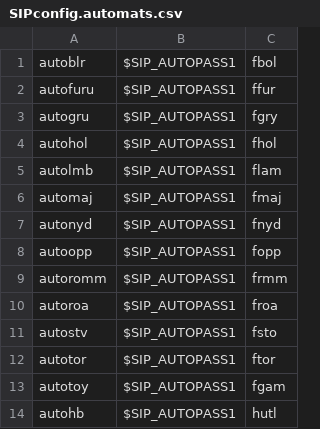
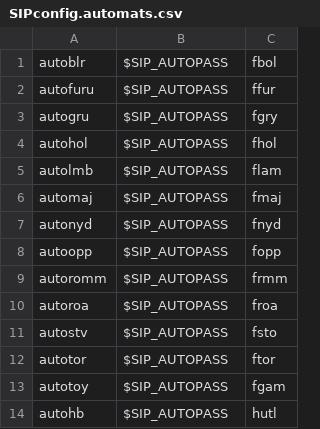
Before and after one commit to digibib/koha-docker, a CSV file: files/templates/instance/SIPconfig.automats.csv, drawn as a sheet.

Commit message:
Remove stray SIP users and update SIP templates

```diff
--- a/files/templates/instance/SIPconfig.automats.csv
+++ b/files/templates/instance/SIPconfig.automats.csv
@@ -1,14 +1,14 @@
-autoblr,$SIP_AUTOPASS1,fbol
-autofuru,$SIP_AUTOPASS1,ffur
-autogru,$SIP_AUTOPASS1,fgry
-autohol,$SIP_AUTOPASS1,fhol
-autolmb,$SIP_AUTOPASS1,flam
-automaj,$SIP_AUTOPASS1,fmaj
-autonyd,$SIP_AUTOPASS1,fnyd
-autoopp,$SIP_AUTOPASS1,fopp
-autoromm,$SIP_AUTOPASS1,frmm
-autoroa,$SIP_AUTOPASS1,froa
-autostv,$SIP_AUTOPASS1,fsto
-autotor,$SIP_AUTOPASS1,ftor
-autotoy,$SIP_AUTOPASS1,fgam
-autohb,$SIP_AUTOPASS1,hutl
+autoblr,$SIP_AUTOPASS,fbol
+autofuru,$SIP_AUTOPASS,ffur
+autogru,$SIP_AUTOPASS,fgry
+autohol,$SIP_AUTOPASS,fhol
+autolmb,$SIP_AUTOPASS,flam
+automaj,$SIP_AUTOPASS,fmaj
+autonyd,$SIP_AUTOPASS,fnyd
+autoopp,$SIP_AUTOPASS,fopp
+autoromm,$SIP_AUTOPASS,frmm
+autoroa,$SIP_AUTOPASS,froa
+autostv,$SIP_AUTOPASS,fsto
+autotor,$SIP_AUTOPASS,ftor
+autotoy,$SIP_AUTOPASS,fgam
+autohb,$SIP_AUTOPASS,hutl
```
Also changed, not shown: 5 other files.
